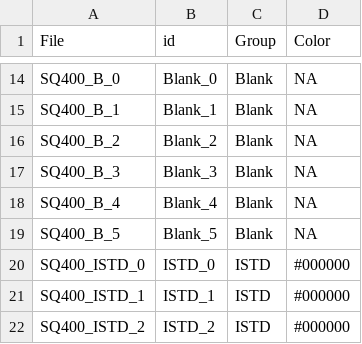
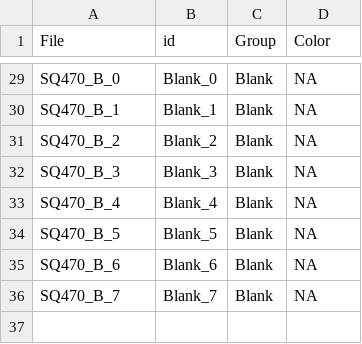
Before and after one commit to tenzinlhakhang/Metabolyze, a CSV file: inputs/Groups.csv, drawn as a sheet; only a part is shown, gaps mark what is left out; removed rows and columns are numbered as before the commit, all else as after; the diff covers the shown part only; the diff names each change by its address in the sheet, - before the commit and + after, or states it on an @@ line.

```diff
--- a/inputs/Groups.csv
+++ b/inputs/Groups.csv
-A29 (File): SQ400_B_0
+A29 (File): SQ470_B_0
-A30 (File): SQ400_B_1
+A30 (File): SQ470_B_1
-A31 (File): SQ400_B_2
+A31 (File): SQ470_B_2
-A32 (File): SQ400_B_3
+A32 (File): SQ470_B_3
-A33 (File): SQ400_B_4
+A33 (File): SQ470_B_4
-A34 (File): SQ400_B_5
+A34 (File): SQ470_B_5
-row 20: SQ400_ISTD_0 | ISTD_0 | ISTD | #000000
-row 21: SQ400_ISTD_1 | ISTD_1 | ISTD | #000000
-row 22: SQ400_ISTD_2 | ISTD_2 | ISTD | #000000
+row 35: SQ470_B_6 | Blank_6 | Blank | NA
+row 36: SQ470_B_7 | Blank_7 | Blank | NA
```
Also changed, not shown: 27 added rows and 12 removed rows elsewhere in this file, inputs/Groups.tsv, 35 other files.
